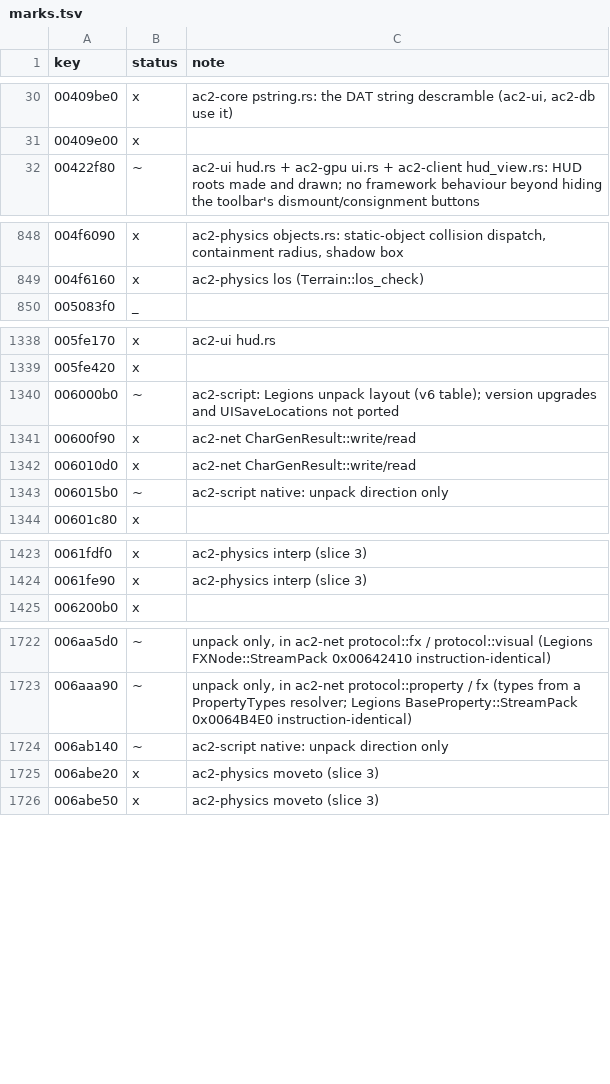
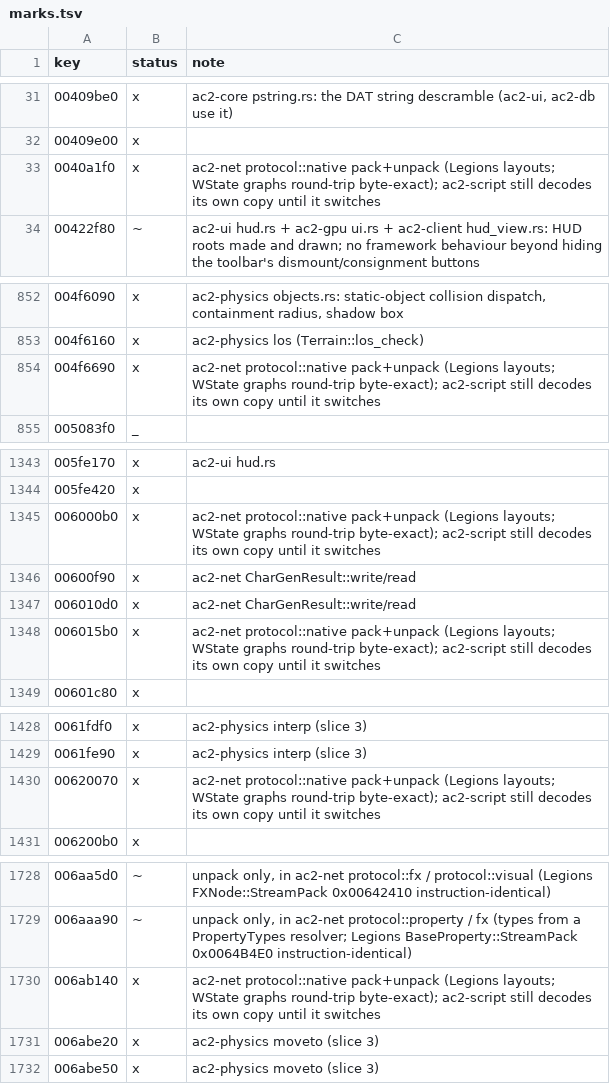
Before and after one commit to CrimsonMage/AC2_Rusted, a TSV file: docs/retail-catalog/marks.tsv, drawn as a sheet; only a part is shown, gaps mark what is left out; the diff covers the shown part only.

Commit message:
ac2-net: codecs for the skill, shortcut, fellowship and allegiance script objects
protocol::native becomes a module that packs and unpacks every native type
the Legions WStates hold (containers, StringInfo, wpstring, Vector,
Position, MissileParameters, BehaviorParams, RandomSelectionTable_Int,
GameplayOptionsProfile with UISaveLocations, gmRaceSexInfo, gmSceneInfo,
SkillUINode, ExaminationRequest) plus ShortcutInfo, UISaveLocations,
SelectionInfo, ExaminationProfile and the empty adaptors; a real-data test
round-trips all 39,748 current WState graphs byte for byte.

ScriptCall and the SCRIPT_CALLS table give each WM_Skill, WM_Fellowship,
WM_Allegiance and shortcut/options WM_Player call its function id and
packed value kinds; OnlineSession::send_script_call sends client calls and
the server double decodes and records them.

```diff
--- a/docs/retail-catalog/marks.tsv
+++ b/docs/retail-catalog/marks.tsv
@@ -31,2 +32,3 @@ key	status	note
 00409e00	x	
+0040a1f0	x	ac2-net protocol::native pack+unpack (Legions layouts; WState graphs round-trip byte-exact); ac2-script still decodes its own copy until it switches
 00422f80	~	ac2-ui hud.rs + ac2-gpu ui.rs + ac2-client hud_view.rs: HUD roots made and drawn; no framework behaviour beyond hiding the toolbar's dismount/consignment buttons
@@ -849,2 +853,3 @@ key	status	note
 004f6160	x	ac2-physics los (Terrain::los_check)
+004f6690	x	ac2-net protocol::native pack+unpack (Legions layouts; WState graphs round-trip byte-exact); ac2-script still decodes its own copy until it switches
 005083f0	_	
@@ -1339,6 +1344,6 @@ key	status	note
 005fe420	x	
-006000b0	~	ac2-script: Legions unpack layout (v6 table); version upgrades and UISaveLocations not ported
+006000b0	x	ac2-net protocol::native pack+unpack (Legions layouts; WState graphs round-trip byte-exact); ac2-script still decodes its own copy until it switches
 00600f90	x	ac2-net CharGenResult::write/read
 006010d0	x	ac2-net CharGenResult::write/read
-006015b0	~	ac2-script native: unpack direction only
+006015b0	x	ac2-net protocol::native pack+unpack (Legions layouts; WState graphs round-trip byte-exact); ac2-script still decodes its own copy until it switches
 00601c80	x	
@@ -1424,2 +1429,3 @@ key	status	note
 0061fe90	x	ac2-physics interp (slice 3)
+00620070	x	ac2-net protocol::native pack+unpack (Legions layouts; WState graphs round-trip byte-exact); ac2-script still decodes its own copy until it switches
 006200b0	x	
@@ -1723,3 +1729,3 @@ key	status	note
 006aaa90	~	unpack only, in ac2-net protocol::property / fx (types from a PropertyTypes resolver; Legions BaseProperty::StreamPack 0x0064B4E0 instruction-identical)
-006ab140	~	ac2-script native: unpack direction only
+006ab140	x	ac2-net protocol::native pack+unpack (Legions layouts; WState graphs round-trip byte-exact); ac2-script still decodes its own copy until it switches
 006abe20	x	ac2-physics moveto (slice 3)
```
Also changed, not shown: 3 added rows and 14 edited cells elsewhere in this file, 26 other files.
